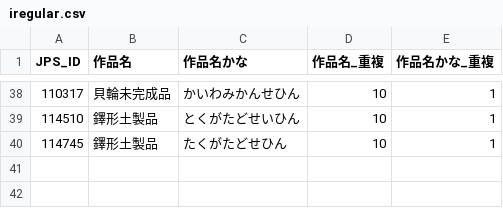
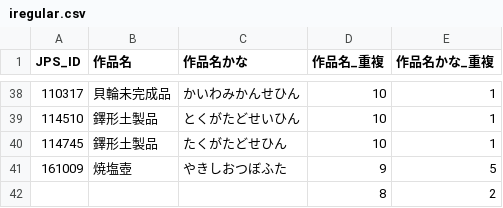
Before and after one commit to erikka-22/colbase_study, a CSV file: iregular.csv, drawn as a sheet; only a part is shown, gaps mark what is left out; the diff names each change by its address in the sheet, - before the commit and + after, or states it on an @@ line.

```diff
--- a/iregular.csv
+++ b/iregular.csv
+row 41: 161009 | 焼塩壺 | やきしおつぼふた | 9 | 5
+row 42:  |  |  | 8 | 2
```
Also changed, not shown: dakuten.csv, onkun.csv, 2 other files.
